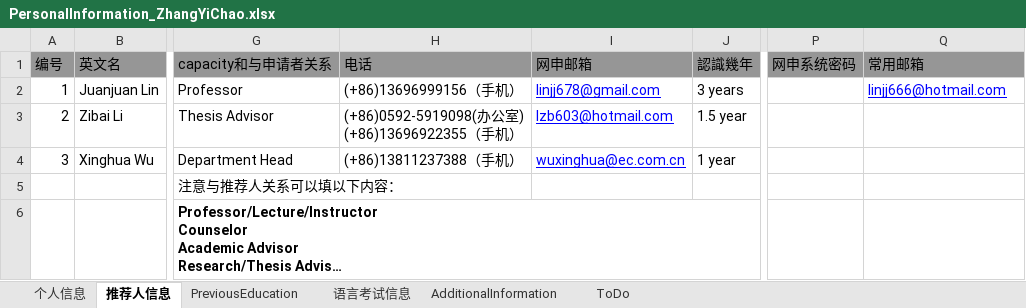
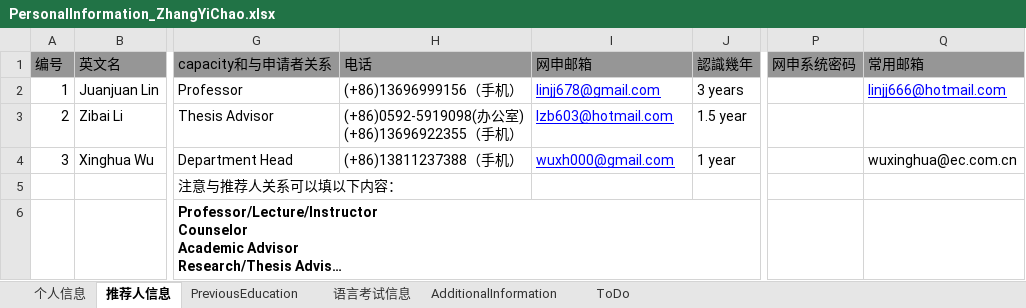
Before and after one commit to lishengrui/ZhangYiChao, an Excel workbook: documents/PersonalInformation_ZhangYiChao.xlsx, sheet 推荐人信息, drawn as a sheet; only a part is shown, gaps mark what is left out; long unchanged cells end in …; values as stored, in another font and other column widths than the file's, no borders; the diff names each change by its address in the sheet, - before the commit and + after, or states it on an @@ line.

```diff
--- a/documents/PersonalInformation_ZhangYiChao.xlsx (sheet 推荐人信息)
+++ b/documents/PersonalInformation_ZhangYiChao.xlsx (sheet 推荐人信息)
-I4 (网申邮箱): wuxinghua@ec.com.cn
+I4 (网申邮箱): wuxh000@gmail.com
-Q4 (常用邮箱): (empty)
+Q4 (常用邮箱): wuxinghua@ec.com.cn
```
Also changed, not shown: documents/(MSF)schools_ZhangYiChao.xlsx, 13 other files.
